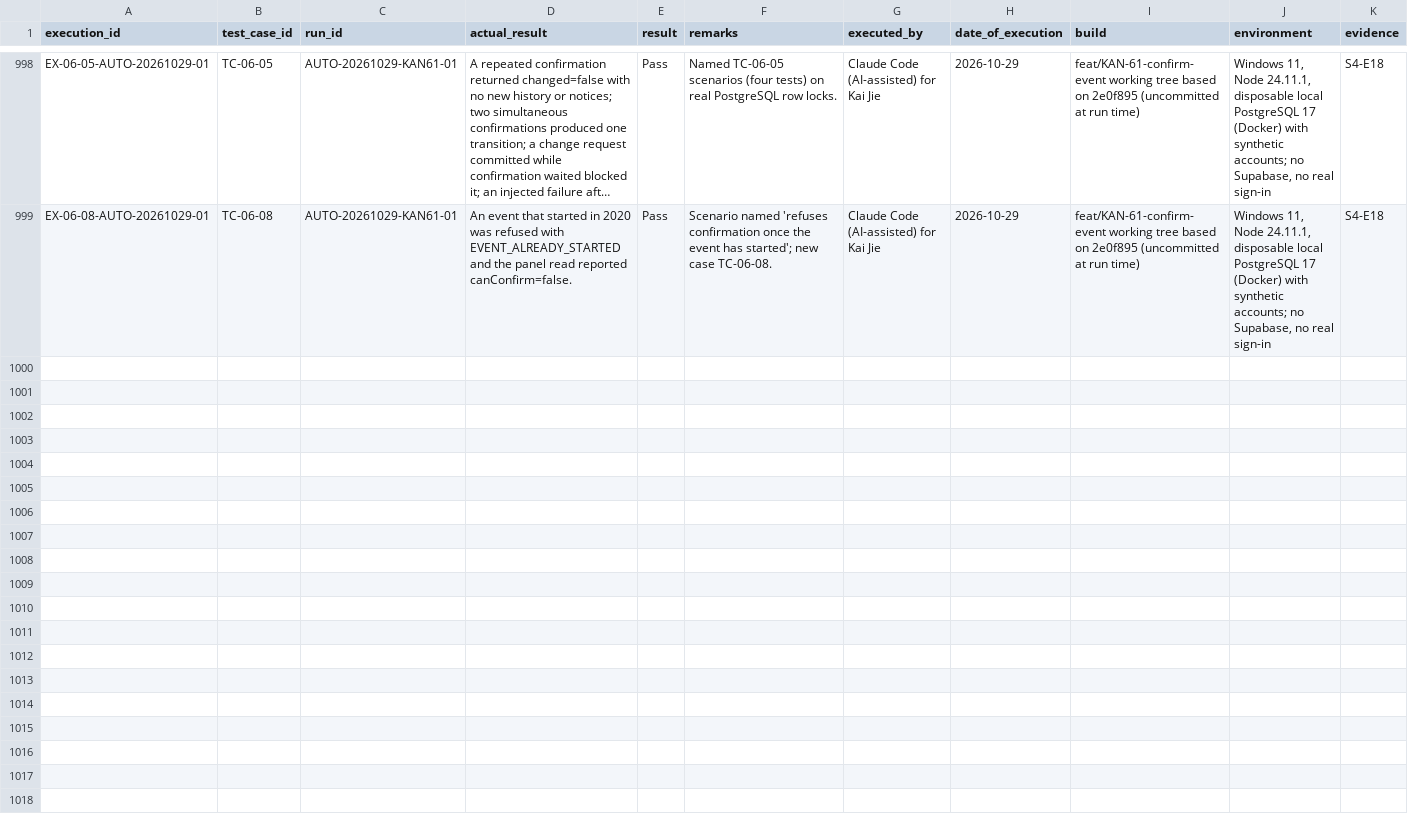
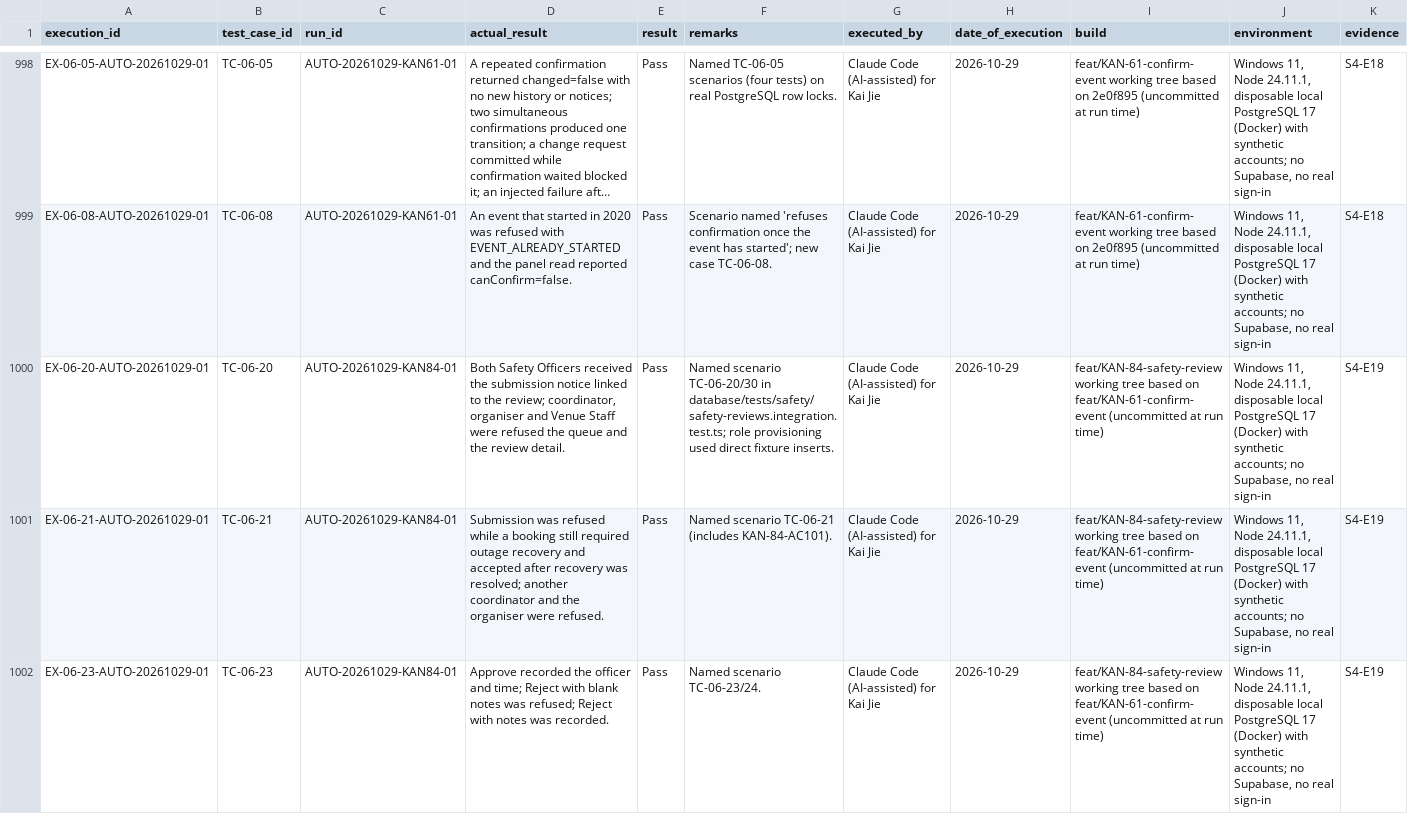
Before and after one commit to MochaLxtte/ConnectSphere, a CSV file: docs/testing/test-executions.csv, drawn as a sheet; only a part is shown, gaps mark what is left out; long unchanged cells end in …; the diff covers the shown part only; the diff names each change by its address in the sheet, - before the commit and + after, or states it on an @@ line.

```diff
--- a/docs/testing/test-executions.csv
+++ b/docs/testing/test-executions.csv
+row 1000: EX-06-20-AUTO-20261029-01 | TC-06-20 | AUTO-20261029-KAN84-01 | Both Safety Officers received the submission notice linked to the review; coordinator, organiser and Venue Staff were refused the queue and the review detail. | Pass | Named scenario TC-06-20/30 in database/tests/safety/safety-reviews.integration.test.ts; role provisioning used direct fixture inserts. | Claude Code (AI-assisted) for Kai Jie | 2026-10-29 | feat/KAN-84-safety-review working tree based on feat/KAN-61-confirm-event (uncommitted at run time) | Windows 11, Node 24.11.1, disposable local PostgreSQL 17 (Docker) with synthetic accounts; no Supabase, no real sign-in | S4-E19
+row 1001: EX-06-21-AUTO-20261029-01 | TC-06-21 | AUTO-20261029-KAN84-01 | Submission was refused while a booking still required outage recovery and accepted after recovery was resolved; another coordinator and the organiser were refused. | Pass | Named scenario TC-06-21 (includes KAN-84-AC101). | Claude Code (AI-assisted) for Kai Jie | 2026-10-29 | feat/KAN-84-safety-review working tree based on feat/KAN-61-confirm-event (uncommitted at run time) | Windows 11, Node 24.11.1, disposable local PostgreSQL 17 (Docker) with synthetic accounts; no Supabase, no real sign-in | S4-E19
+row 1002: EX-06-23-AUTO-20261029-01 | TC-06-23 | AUTO-20261029-KAN84-01 | Approve recorded the officer and time; Reject with blank notes was refused; Reject with notes was recorded. | Pass | Named scenario TC-06-23/24. | Claude Code (AI-assisted) for Kai Jie | 2026-10-29 | feat/KAN-84-safety-review working tree based on feat/KAN-61-confirm-event (uncommitted at run time) | Windows 11, Node 24.11.1, disposable local PostgreSQL 17 (Docker) with synthetic accounts; no Supabase, no real sign-in | S4-E19
```
Also changed, not shown: 7 added rows elsewhere in this file, docs/requirements/traceability.csv, 16 other files.
